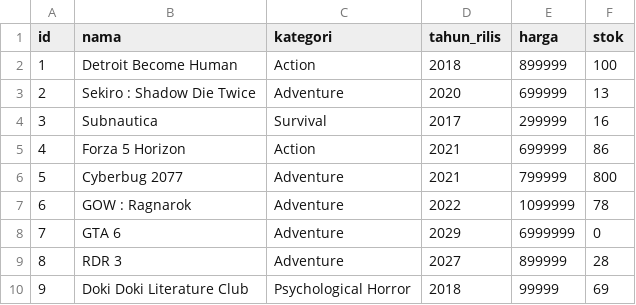
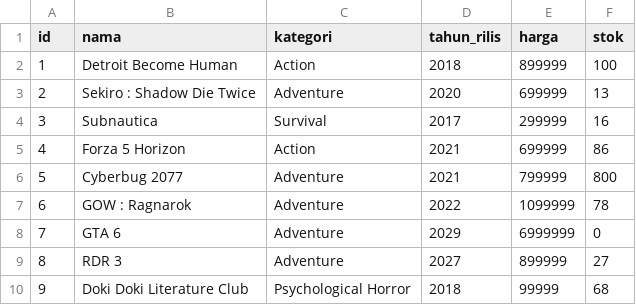
Before and after one commit to DiziASP/Tubes-Daspro---BNMO, a CSV file: Database/game.csv, drawn as a sheet.

```diff
--- a/Database/game.csv
+++ b/Database/game.csv
@@ -8,3 +8,3 @@ id;nama;kategori;tahun_rilis;harga;stok
 7;GTA 6;Adventure;2029;6999999;0
-8;RDR 3;Adventure;2027;899999;28
-9;Doki Doki Literature Club;Psychological Horror;2018;99999;69
+8;RDR 3;Adventure;2027;899999;27
+9;Doki Doki Literature Club;Psychological Horror;2018;99999;68
```
Also changed, not shown: Database/riwayat.csv, Database/user.csv, 7 other files.
